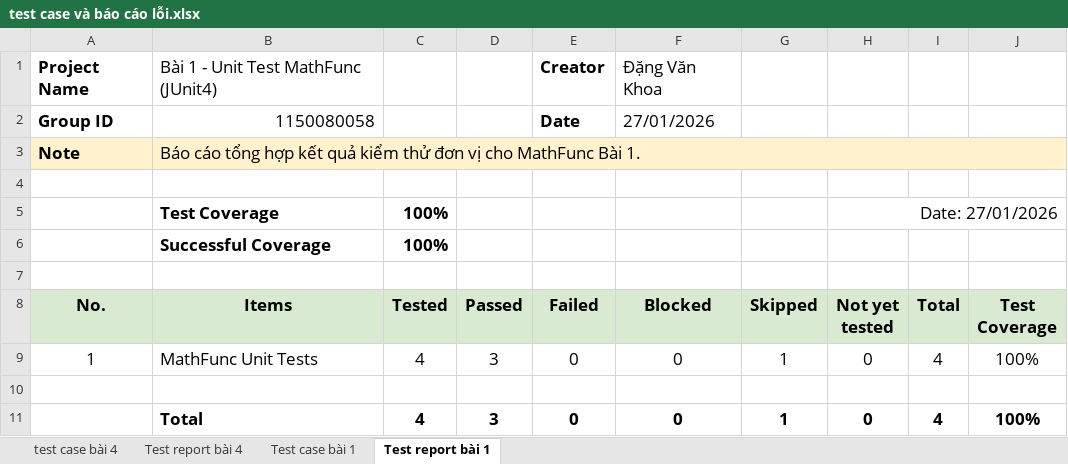
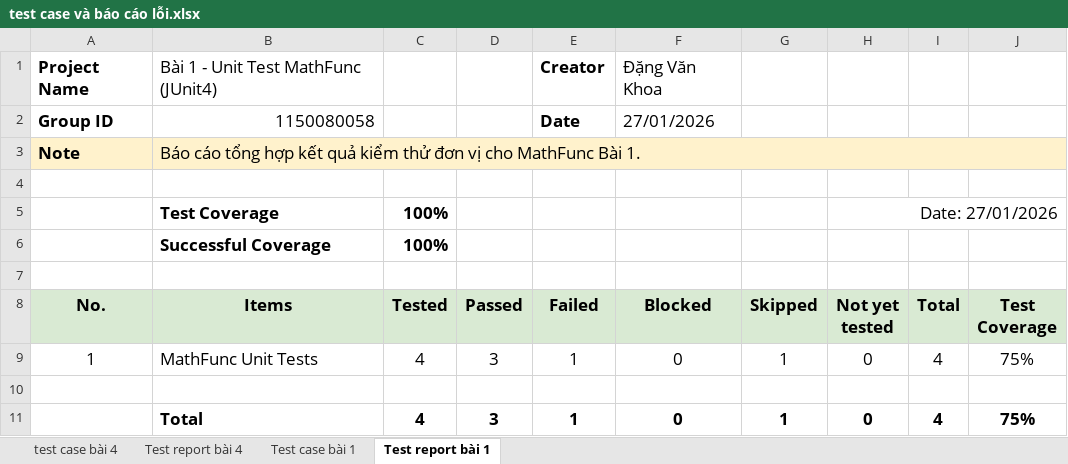
Before and after one commit to dangkhoa18052004/DangVanKhoa, an Excel workbook: TESTER/TUAN5/test case và báo cáo lỗi.xlsx, sheet Test report bài 1, drawn as a sheet; values as stored, in another font and other column widths than the file's, no borders; the diff names each change by its address in the sheet, - before the commit and + after, or states it on an @@ line.

```diff
--- a/TESTER/TUAN5/test case và báo cáo lỗi.xlsx (sheet Test report bài 1)
+++ b/TESTER/TUAN5/test case và báo cáo lỗi.xlsx (sheet Test report bài 1)
-E9 (Failed): 0
+E9 (Failed): 1
-J9 (Test Coverage): 100%
+J9 (Test Coverage): 75%
-E11 (Failed): 0
+E11 (Failed): 1
-J11 (Test Coverage): 100%
+J11 (Test Coverage): 75%
```
Also changed, not shown: sheet Test report bài 4, sheet test case bài 4, sheet Test case bài 1, 3 other files.
